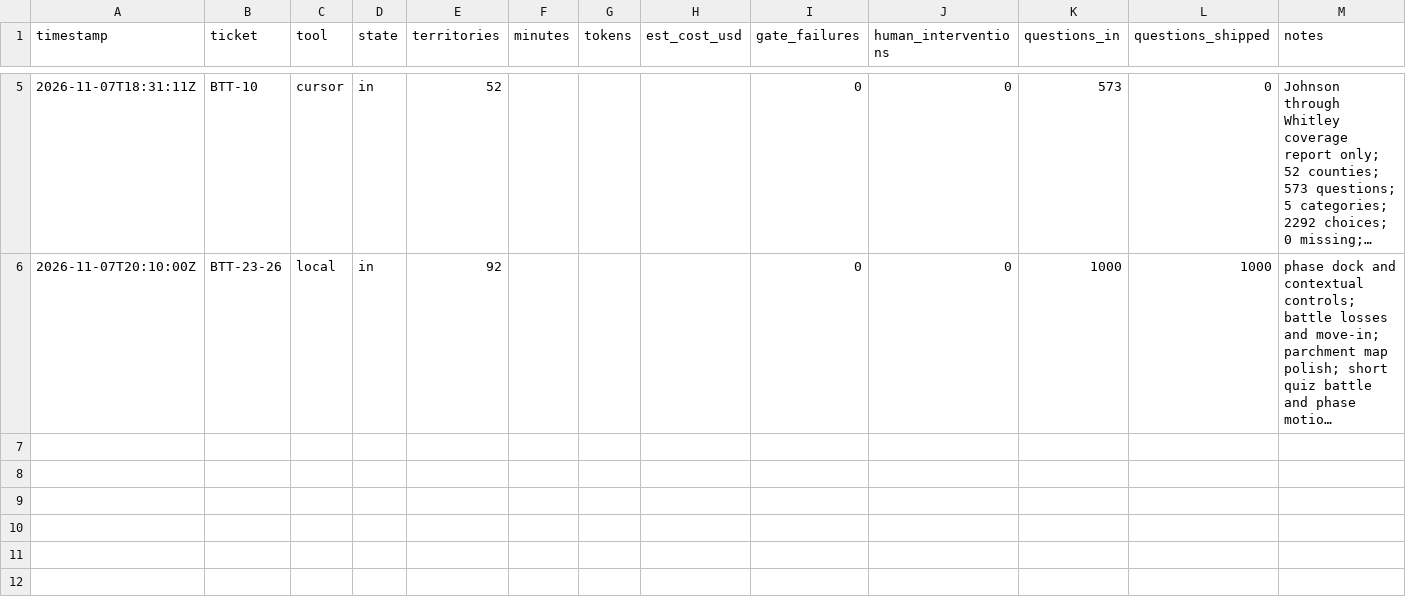
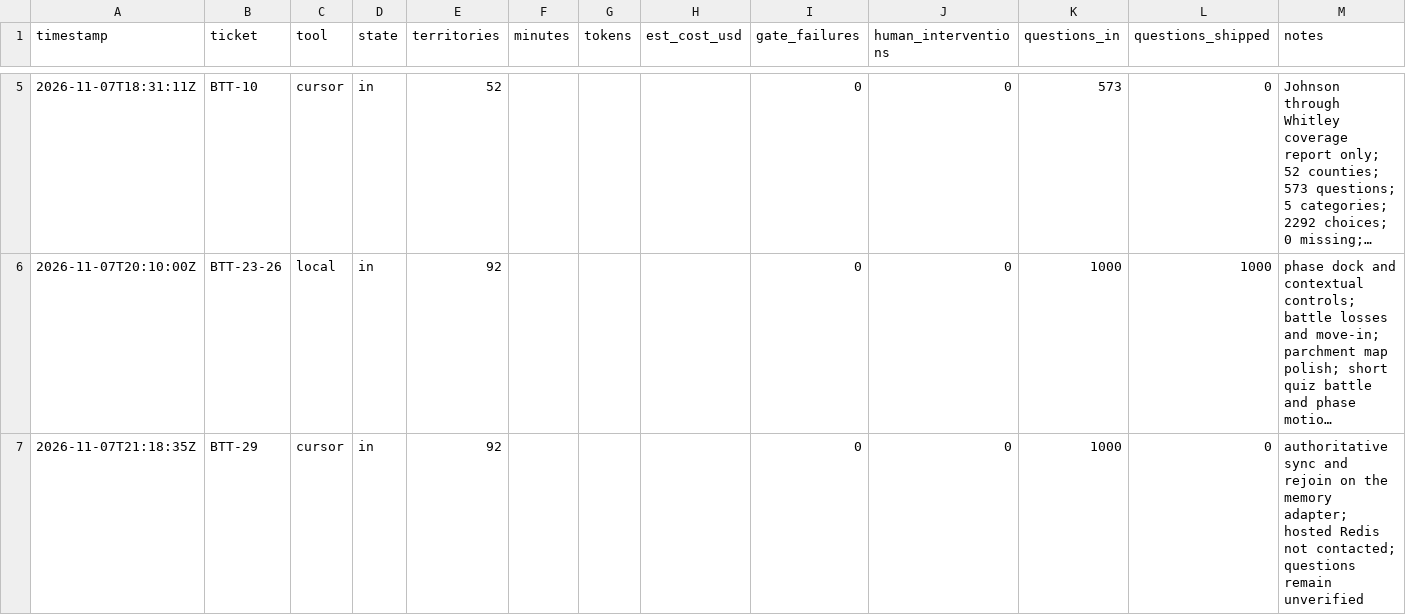
Before and after one commit to squashy/indyinit, a CSV file: metrics/runs.csv, drawn as a sheet; only a part is shown, gaps mark what is left out; long unchanged cells end in …; the diff names each change by its address in the sheet, - before the commit and + after, or states it on an @@ line.

```diff
--- a/metrics/runs.csv
+++ b/metrics/runs.csv
+row 7: 2026-11-07T21:18:35Z | BTT-29 | cursor | in | 92 |  |  |  | 0 | 0 | 1000 | 0 | authoritative sync and rejoin on the memory adapter; hosted Redis not contacted; questions remain unverified
```
Also changed, not shown: 8 other files.
